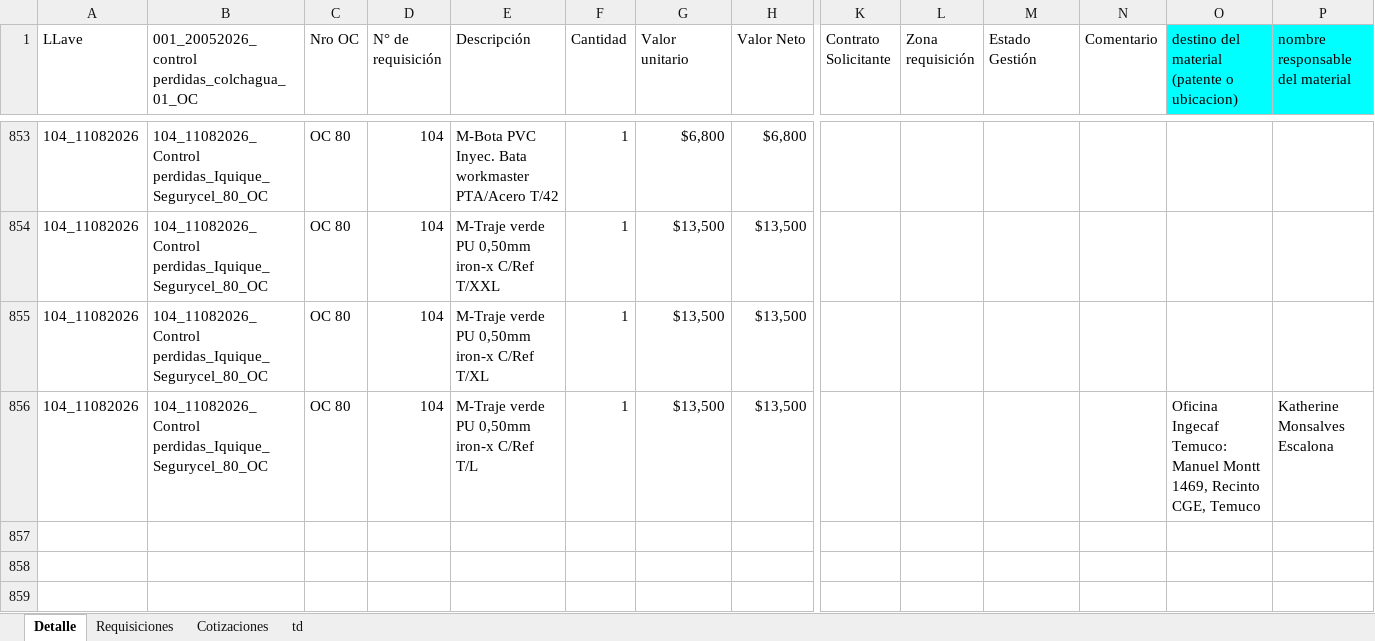
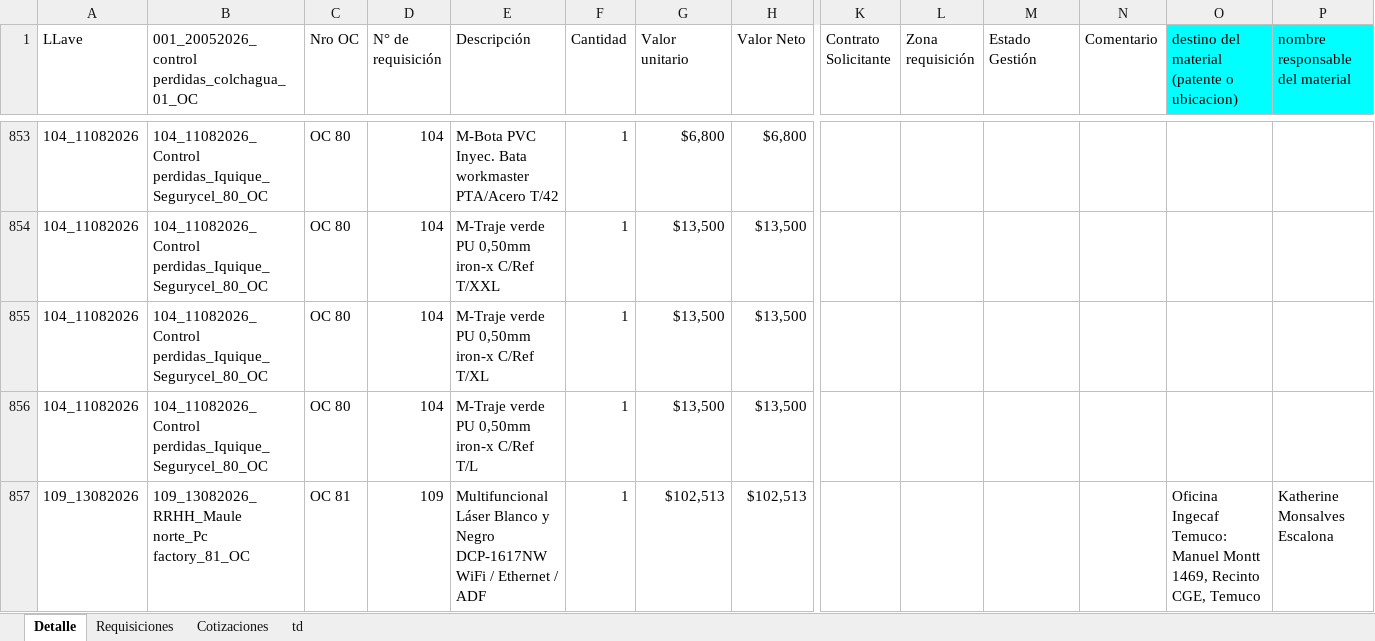
Before and after one commit to RodrigoCay/RequiAA, an Excel workbook: Detalle solicitudes OC.xlsx, sheet Detalle, drawn as a sheet; only a part is shown, gaps mark what is left out; values as stored, in another font and other column widths than the file's, no borders; table styles not drawn; rows hold the shown columns only; the diff names each change by its address in the sheet, - before the commit and + after, or states it on an @@ line.

```diff
--- a/Detalle solicitudes OC.xlsx (sheet Detalle)
+++ b/Detalle solicitudes OC.xlsx (sheet Detalle)
-O856: Oficina Ingecaf Temuco: Manuel Montt 1469, Recinto CGE, Temuco
+O856: (empty)
-P856 (nombre responsable del material): Katherine Monsalves Escalona
+P856 (nombre responsable del material): (empty)
+row 857: 109_13082026 | 109_13082026_RRHH_Maule norte_Pc factory_81_OC | OC 81 | 109 | Multifuncional Láser Blanco y Negro DCP-1617NW WiFi / Ethernet / ADF | 1 | $102,513 | $102,513 |  |  |  |  | Oficina Ingecaf Temuco: Manuel Montt 1469, Recinto CGE, Temuco | Katherine Monsalves Escalona
```
Also changed, not shown: Prueba.xlsx.
